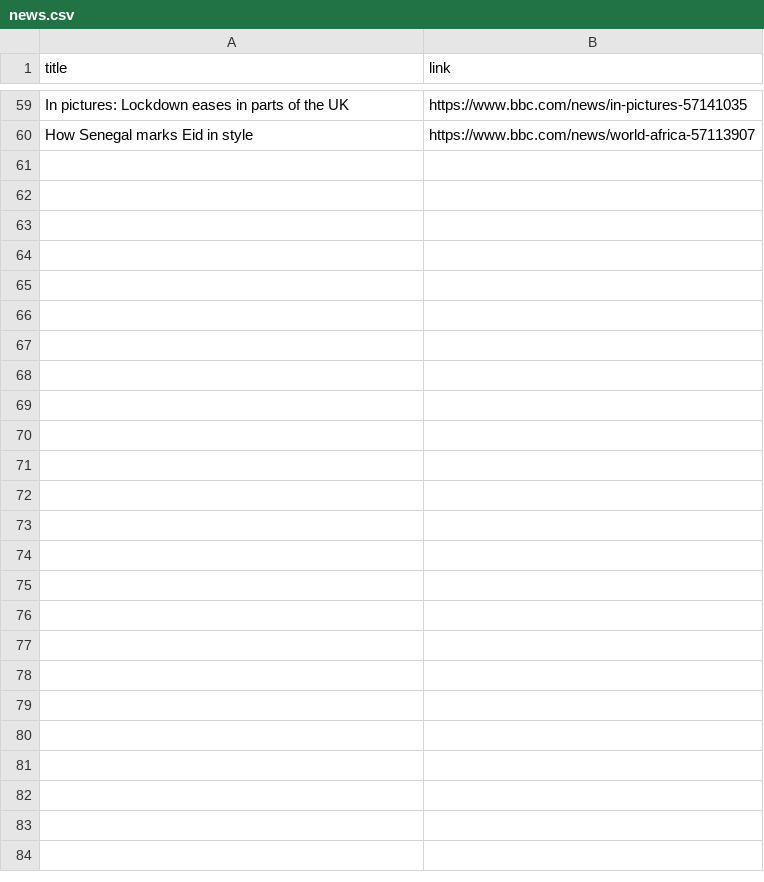
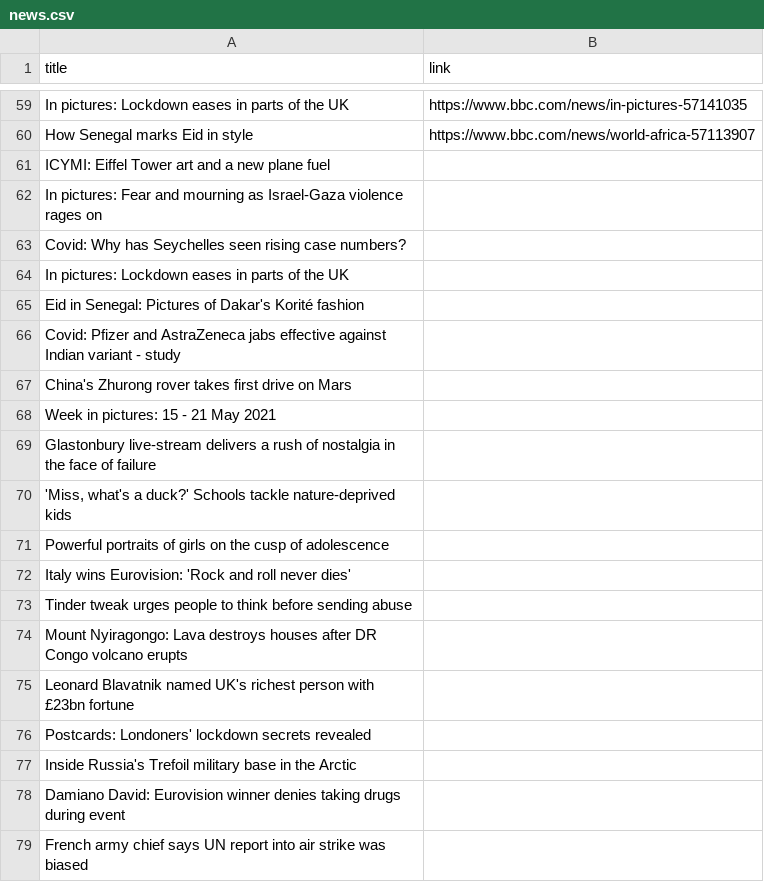
Before and after one commit to EmanDiab/ScrapingNews, a CSV file: news.csv, drawn as a sheet; only a part is shown, gaps mark what is left out; the diff covers the shown part only; the diff names each change by its address in the sheet, - before the commit and + after, or states it on an @@ line.

```diff
--- a/news.csv
+++ b/news.csv
+row 61: ICYMI: Eiffel Tower art and a new plane fuel
+row 62: In pictures: Fear and mourning as Israel-Gaza violence rages on
+row 63: Covid: Why has Seychelles seen rising case numbers?
+row 64: In pictures: Lockdown eases in parts of the UK
+row 65: Eid in Senegal: Pictures of Dakar's Korité fashion
+row 66: Covid: Pfizer and AstraZeneca jabs effective against Indian variant - study
+row 67: China's Zhurong rover takes first drive on Mars
+row 68: Week in pictures: 15 - 21 May 2021
+row 69: Glastonbury live-stream delivers a rush of nostalgia in the face of failure
+row 70: 'Miss, what's a duck?' Schools tackle nature-deprived kids
+row 71: Powerful portraits of girls on the cusp of adolescence
+row 72: Italy wins Eurovision: 'Rock and roll never dies'
+row 73: Tinder tweak urges people to think before sending abuse
+row 74: Mount Nyiragongo: Lava destroys houses after DR Congo volcano erupts
+row 75: Leonard Blavatnik named UK's richest person with £23bn fortune
+row 76: Postcards: Londoners' lockdown secrets revealed
+row 77: Inside Russia's Trefoil military base in the Arctic
+row 78: Damiano David: Eurovision winner denies taking drugs during event
+row 79: French army chief says UN report into air strike was biased
```
Also changed, not shown: 25 added rows, 3 removed rows, 1 moved row and 2 edited cells elsewhere in this file, 3 other files.
